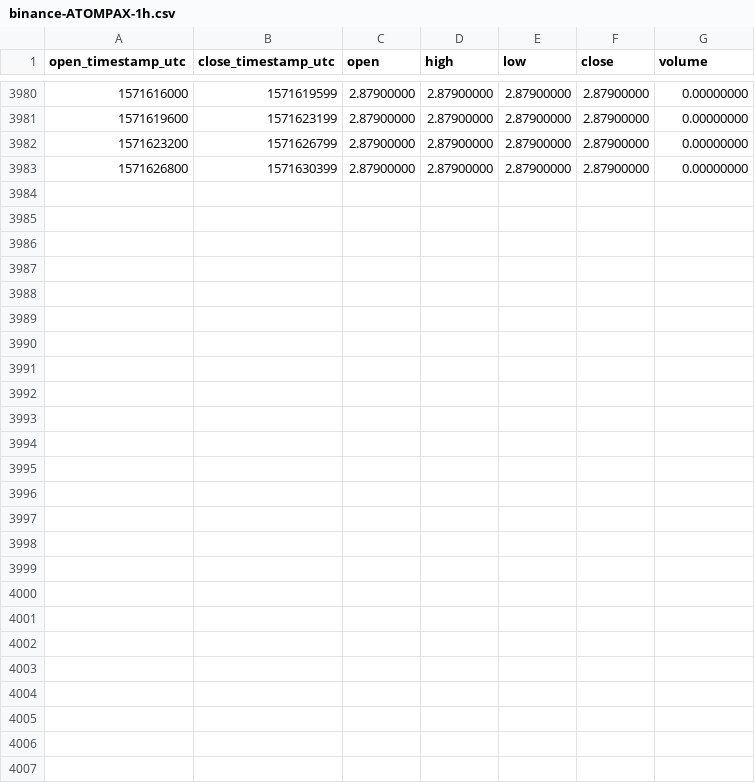
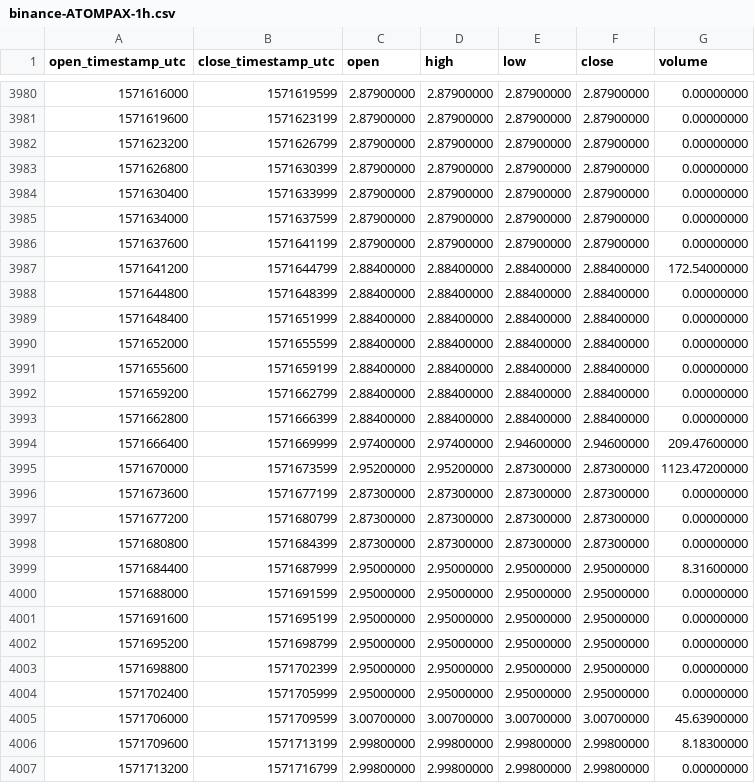
Before and after one commit to cryptobigbro/binance-ATOMPAX, a CSV file: binance-ATOMPAX-1h.csv, drawn as a sheet; only a part is shown, gaps mark what is left out; the diff names each change by its address in the sheet, - before the commit and + after, or states it on an @@ line.

Commit message:
Update OHLCV data.

```diff
--- a/binance-ATOMPAX-1h.csv
+++ b/binance-ATOMPAX-1h.csv
+row 3984: 1571630400 | 1571633999 | 2.87900000 | 2.87900000 | 2.87900000 | 2.87900000 | 0.00000000
+row 3985: 1571634000 | 1571637599 | 2.87900000 | 2.87900000 | 2.87900000 | 2.87900000 | 0.00000000
+row 3986: 1571637600 | 1571641199 | 2.87900000 | 2.87900000 | 2.87900000 | 2.87900000 | 0.00000000
+row 3987: 1571641200 | 1571644799 | 2.88400000 | 2.88400000 | 2.88400000 | 2.88400000 | 172.54000000
+row 3988: 1571644800 | 1571648399 | 2.88400000 | 2.88400000 | 2.88400000 | 2.88400000 | 0.00000000
+row 3989: 1571648400 | 1571651999 | 2.88400000 | 2.88400000 | 2.88400000 | 2.88400000 | 0.00000000
+row 3990: 1571652000 | 1571655599 | 2.88400000 | 2.88400000 | 2.88400000 | 2.88400000 | 0.00000000
+row 3991: 1571655600 | 1571659199 | 2.88400000 | 2.88400000 | 2.88400000 | 2.88400000 | 0.00000000
+row 3992: 1571659200 | 1571662799 | 2.88400000 | 2.88400000 | 2.88400000 | 2.88400000 | 0.00000000
+row 3993: 1571662800 | 1571666399 | 2.88400000 | 2.88400000 | 2.88400000 | 2.88400000 | 0.00000000
+row 3994: 1571666400 | 1571669999 | 2.97400000 | 2.97400000 | 2.94600000 | 2.94600000 | 209.47600000
+row 3995: 1571670000 | 1571673599 | 2.95200000 | 2.95200000 | 2.87300000 | 2.87300000 | 1123.47200000
+row 3996: 1571673600 | 1571677199 | 2.87300000 | 2.87300000 | 2.87300000 | 2.87300000 | 0.00000000
+row 3997: 1571677200 | 1571680799 | 2.87300000 | 2.87300000 | 2.87300000 | 2.87300000 | 0.00000000
+row 3998: 1571680800 | 1571684399 | 2.87300000 | 2.87300000 | 2.87300000 | 2.87300000 | 0.00000000
+row 3999: 1571684400 | 1571687999 | 2.95000000 | 2.95000000 | 2.95000000 | 2.95000000 | 8.31600000
+row 4000: 1571688000 | 1571691599 | 2.95000000 | 2.95000000 | 2.95000000 | 2.95000000 | 0.00000000
+row 4001: 1571691600 | 1571695199 | 2.95000000 | 2.95000000 | 2.95000000 | 2.95000000 | 0.00000000
+row 4002: 1571695200 | 1571698799 | 2.95000000 | 2.95000000 | 2.95000000 | 2.95000000 | 0.00000000
+row 4003: 1571698800 | 1571702399 | 2.95000000 | 2.95000000 | 2.95000000 | 2.95000000 | 0.00000000
+row 4004: 1571702400 | 1571705999 | 2.95000000 | 2.95000000 | 2.95000000 | 2.95000000 | 0.00000000
+row 4005: 1571706000 | 1571709599 | 3.00700000 | 3.00700000 | 3.00700000 | 3.00700000 | 45.63900000
+row 4006: 1571709600 | 1571713199 | 2.99800000 | 2.99800000 | 2.99800000 | 2.99800000 | 8.18300000
+row 4007: 1571713200 | 1571716799 | 2.99800000 | 2.99800000 | 2.99800000 | 2.99800000 | 0.00000000
```
Also changed, not shown: binance-ATOMPAX-1d.csv.
